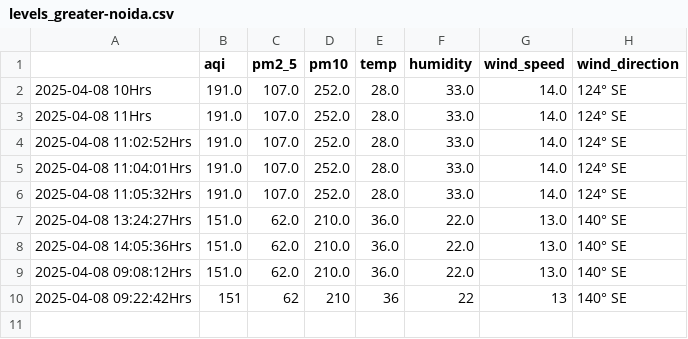
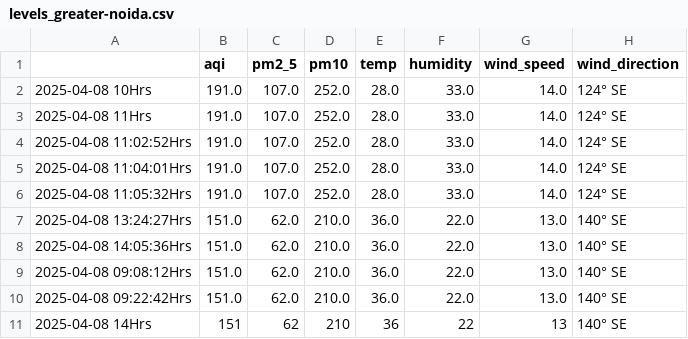
Before and after one commit to Prashant-Sharma-2056/Pollution-Tracker, a CSV file: levels_greater-noida.csv, drawn as a sheet.

```diff
--- a/levels_greater-noida.csv
+++ b/levels_greater-noida.csv
@@ -9,2 +9,3 @@
 2025-04-08 09:08:12Hrs,151.0,62.0,210.0,36.0,22.0,13.0,140° SE
-2025-04-08 09:22:42Hrs,151,62,210,36,22,13,140° SE
+2025-04-08 09:22:42Hrs,151.0,62.0,210.0,36.0,22.0,13.0,140° SE
+2025-04-08 14Hrs,151,62,210,36,22,13,140° SE
```
Also changed, not shown: levels_hyderabad.csv, levels_kolkata.csv, 3 other files.
